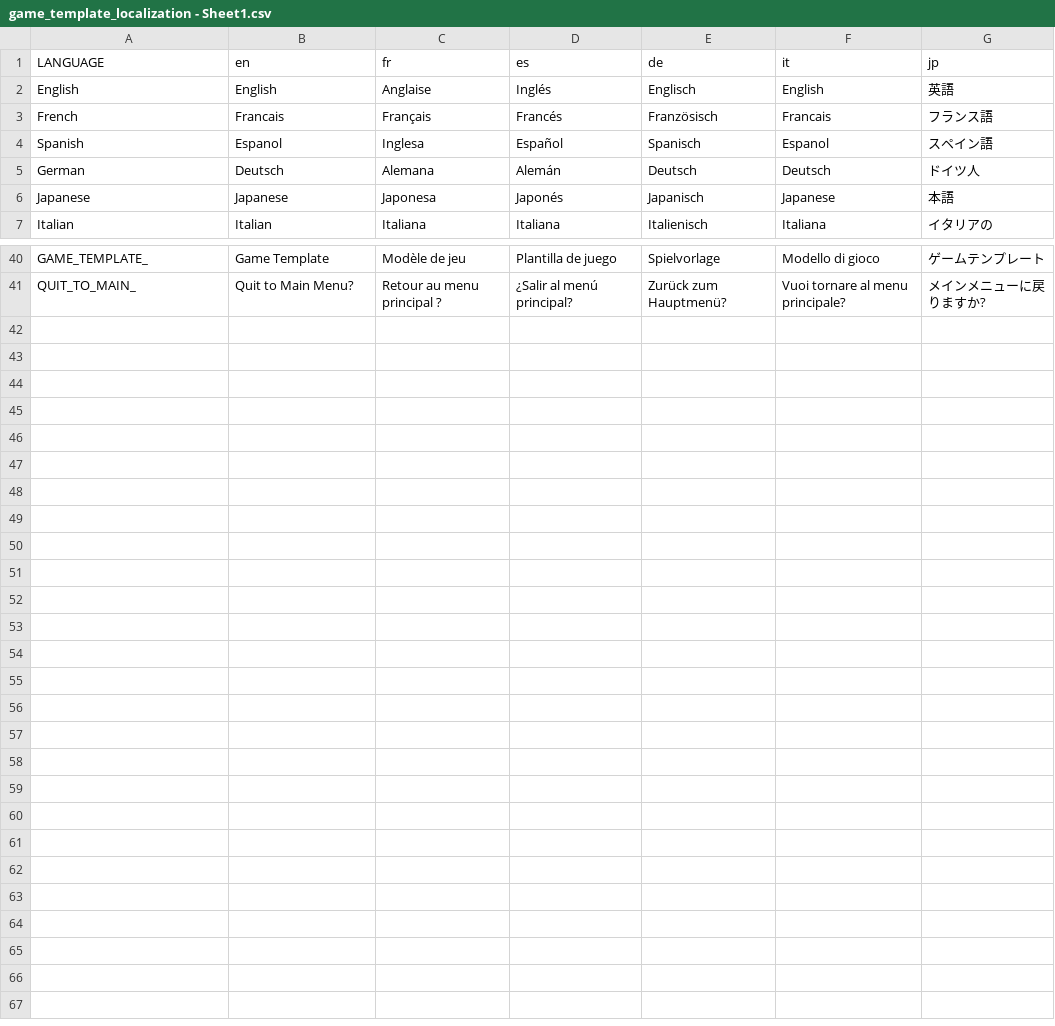
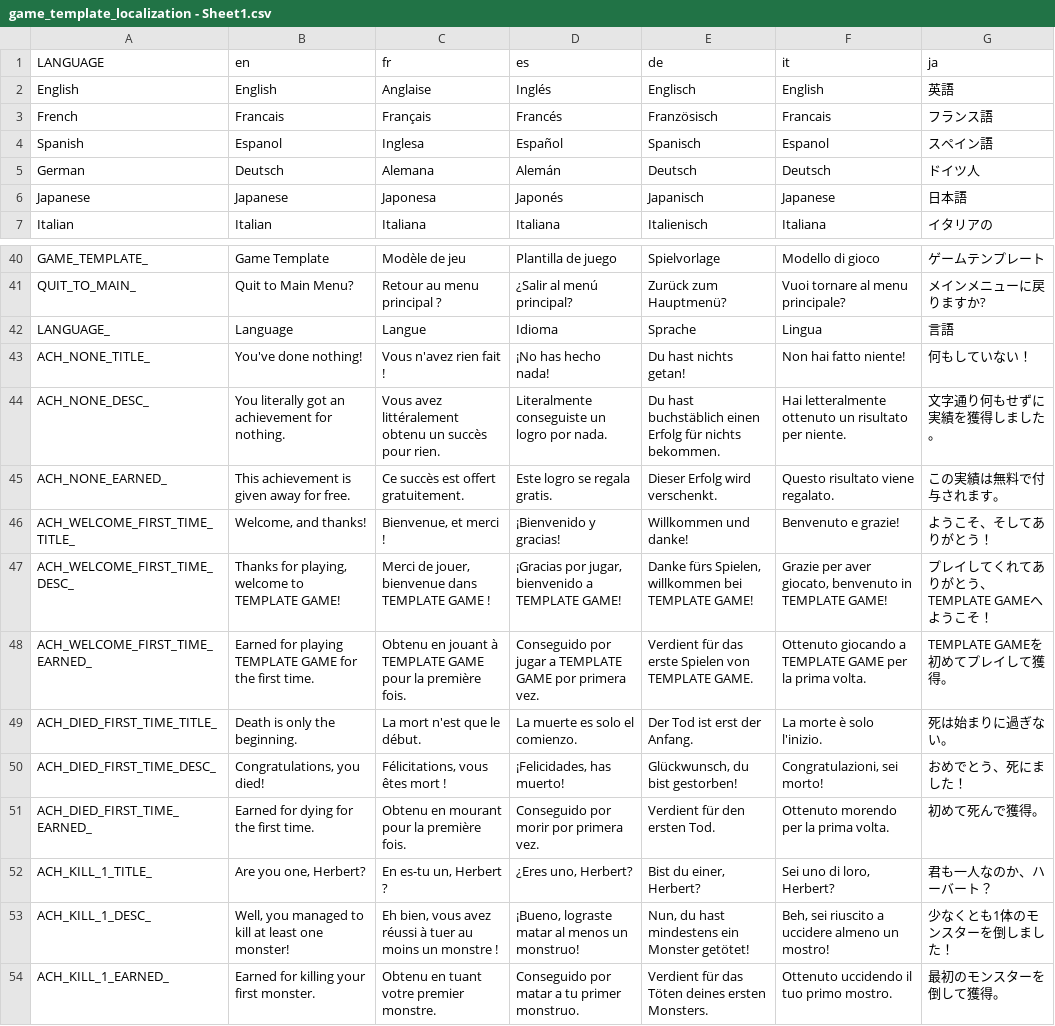
Before and after one commit to ckidwell/DMG-Godot-Starter-Template, a CSV file: Localization/game_template_localization - Sheet1.csv, drawn as a sheet; only a part is shown, gaps mark what is left out.

Commit message:
localization updates, achievement updates for easier adding new achievements without breaking saves

```diff
--- a/Localization/game_template_localization - Sheet1.csv
+++ b/Localization/game_template_localization - Sheet1.csv
@@ -1,2 +1,2 @@
-LANGUAGE,en,fr,es,de,it,jp
+LANGUAGE,en,fr,es,de,it,ja
 English,English,Anglaise,Inglés,Englisch,English,英語
@@ -5,3 +5,3 @@ Spanish,Espanol,Inglesa,Español,Spanisch,Espanol,スペイン語
 German,Deutsch,Alemana,Alemán,Deutsch,Deutsch,ドイツ人
-Japanese,Japanese,Japonesa,Japonés,Japanisch,Japanese,本語
+Japanese,Japanese,Japonesa,Japonés,Japanisch,Japanese,日本語
 Italian,Italian,Italiana,Italiana,Italienisch,Italiana,イタリアの
@@ -41 +41,14 @@ GAME_TEMPLATE_,Game Template,Modèle de jeu,Plantilla de juego,Spielvorlage,Mode
 QUIT_TO_MAIN_,Quit to Main Menu?,Retour au menu principal ?,¿Salir al menú principal?,Zurück zum Hauptmenü?,Vuoi tornare al menu principale?,メインメニューに戻りますか?
+LANGUAGE_,Language,Langue,Idioma,Sprache,Lingua,言語
+ACH_NONE_TITLE_,You've done nothing!,Vous n'avez rien fait !,¡No has hecho nada!,Du hast nichts getan!,Non hai fatto niente!,何もしていない！
+ACH_NONE_DESC_,You literally got an achievement for nothing.,Vous avez littéralement obtenu un succès pour rien.,Literalmente conseguiste un logro por nada.,Du hast buchstäblich einen Erfolg für nichts bekommen.,Hai letteralmente ottenuto un risultato per niente.,文字通り何もせずに実績を獲得しました。
+ACH_NONE_EARNED_,This achievement is given away for free.,Ce succès est offert gratuitement.,Este logro se regala gratis.,Dieser Erfolg wird verschenkt.,Questo risultato viene regalato.,この実績は無料で付与されます。
+ACH_WELCOME_FIRST_TIME_TITLE_,"Welcome, and thanks!","Bienvenue, et merci !",¡Bienvenido y gracias!,Willkommen und danke!,Benvenuto e grazie!,ようこそ、そしてありがとう！
+ACH_WELCOME_FIRST_TIME_DESC_,"Thanks for playing, welcome to TEMPLATE GAME!","Merci de jouer, bienvenue dans TEMPLATE GAME !","¡Gracias por jugar, bienvenido a TEMPLATE GAME!","Danke fürs Spielen, willkommen bei TEMPLATE GAME!","Grazie per aver giocato, benvenuto in TEMPLATE GAME!",プレイしてくれてありがとう、TEMPLATE GAMEへようこそ！
+ACH_WELCOME_FIRST_TIME_EARNED_,Earned for playing TEMPLATE GAME for the first time.,Obtenu en jouant à TEMPLATE GAME pour la première fois.,Conseguido por jugar a TEMPLATE GAME por primera vez.,Verdient für das erste Spielen von TEMPLATE GAME.,Ottenuto giocando a TEMPLATE GAME per la prima volta.,TEMPLATE GAMEを初めてプレイして獲得。
+ACH_DIED_FIRST_TIME_TITLE_,Death is only the beginning.,La mort n'est que le début.,La muerte es solo el comienzo.,Der Tod ist erst der Anfang.,La morte è solo l'inizio.,死は始まりに過ぎない。
+ACH_DIED_FIRST_TIME_DESC_,"Congratulations, you died!","Félicitations, vous êtes mort !","¡Felicidades, has muerto!","Glückwunsch, du bist gestorben!","Congratulazioni, sei morto!",おめでとう、死にました！
+ACH_DIED_FIRST_TIME_EARNED_,Earned for dying for the first time.,Obtenu en mourant pour la première fois.,Conseguido por morir por primera vez.,Verdient für den ersten Tod.,Ottenuto morendo per la prima volta.,初めて死んで獲得。
+ACH_KILL_1_TITLE_,"Are you one, Herbert?","En es-tu un, Herbert ?","¿Eres uno, Herbert?","Bist du einer, Herbert?","Sei uno di loro, Herbert?",君も一人なのか、ハーバート？
+ACH_KILL_1_DESC_,"Well, you managed to kill at least one monster!","Eh bien, vous avez réussi à tuer au moins un monstre !","¡Bueno, lograste matar al menos un monstruo!","Nun, du hast mindestens ein Monster getötet!","Beh, sei riuscito a uccidere almeno un mostro!",少なくとも1体のモンスターを倒しました！
+ACH_KILL_1_EARNED_,Earned for killing your first monster.,Obtenu en tuant votre premier monstre.,Conseguido por matar a tu primer monstruo.,Verdient für das Töten deines ersten Monsters.,Ottenuto uccidendo il tuo primo mostro.,最初のモンスターを倒して獲得。
```
Also changed, not shown: 21 other files.
